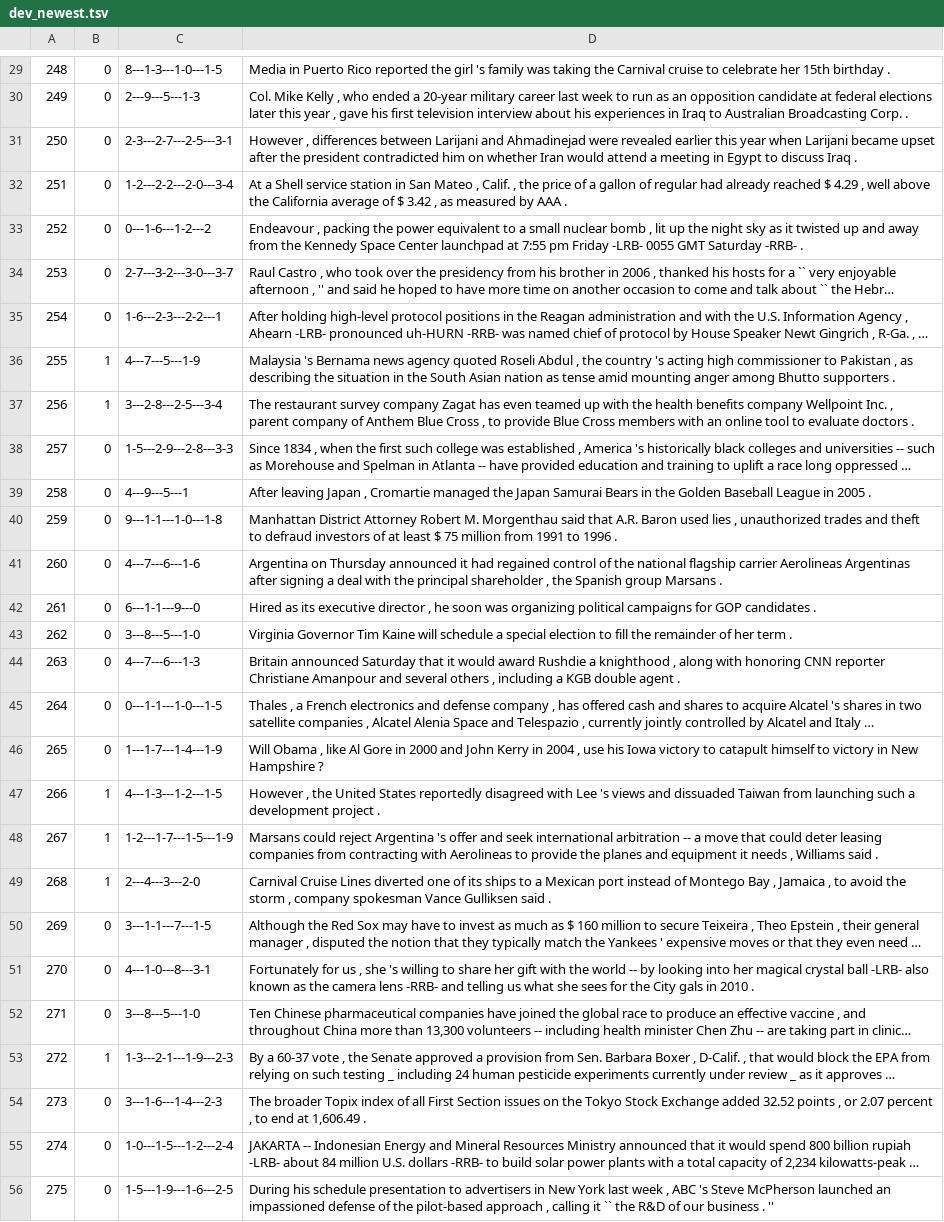
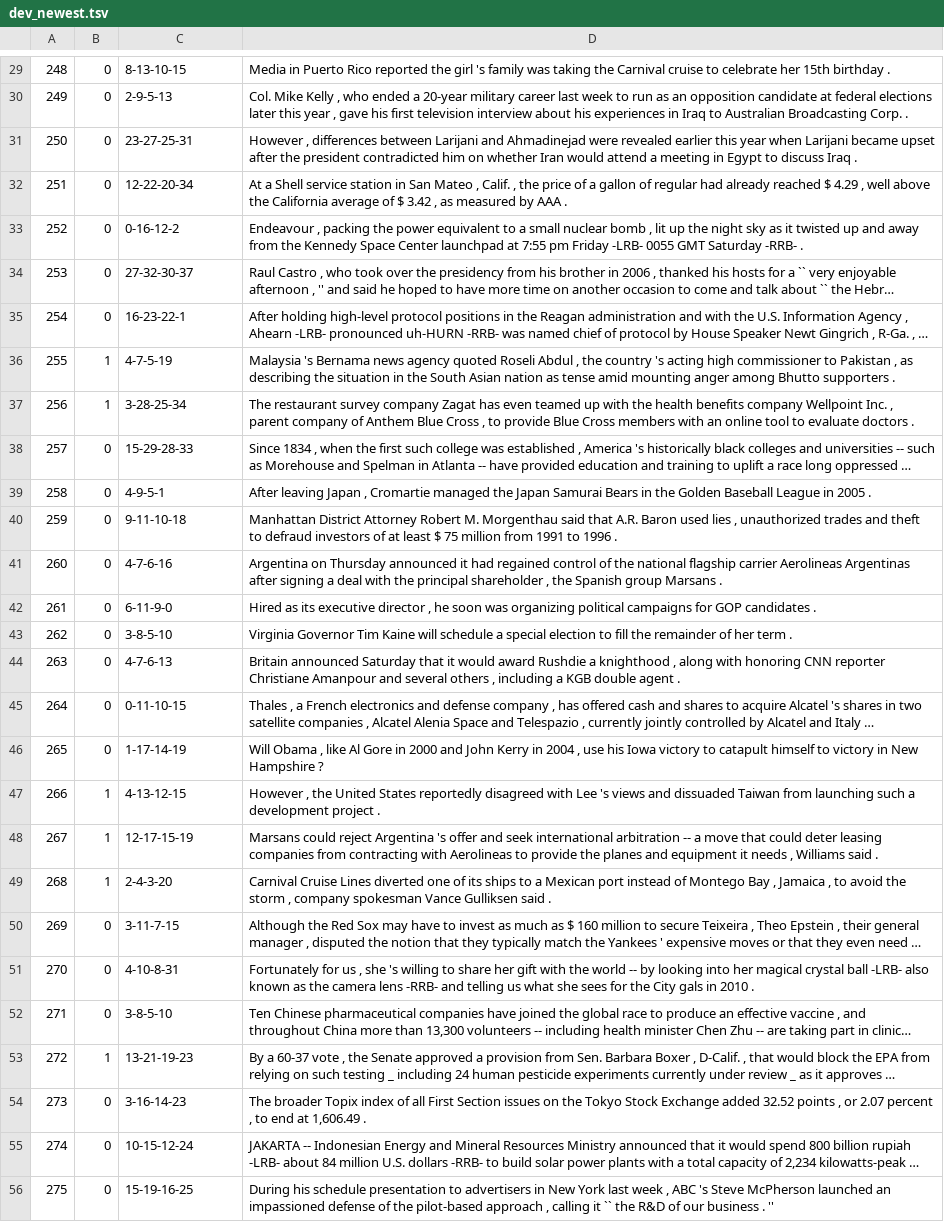
Before and after one commit to aryehgigi/bert-advcl-classification, a TSV file: data/dev_newest.tsv, drawn as a sheet; only a part is shown, gaps mark what is left out; long unchanged cells end in …; the diff covers the shown part only; the diff names each change by its address in the sheet, - before the commit and + after, or states it on an @@ line.

```diff
--- a/data/dev_newest.tsv
+++ b/data/dev_newest.tsv
-C29: 8---1-3---1-0---1-5
+C29: 8-13-10-15
-C30: 2---9---5---1-3
+C30: 2-9-5-13
-C31: 2-3---2-7---2-5---3-1
+C31: 23-27-25-31
-C32: 1-2---2-2---2-0---3-4
+C32: 12-22-20-34
-C33: 0---1-6---1-2---2
+C33: 0-16-12-2
-C34: 2-7---3-2---3-0---3-7
+C34: 27-32-30-37
-C35: 1-6---2-3---2-2---1
+C35: 16-23-22-1
-C36: 4---7---5---1-9
+C36: 4-7-5-19
-C37: 3---2-8---2-5---3-4
+C37: 3-28-25-34
-C38: 1-5---2-9---2-8---3-3
+C38: 15-29-28-33
-C39: 4---9---5---1
+C39: 4-9-5-1
-C40: 9---1-1---1-0---1-8
+C40: 9-11-10-18
-C41: 4---7---6---1-6
+C41: 4-7-6-16
-C42: 6---1-1---9---0
+C42: 6-11-9-0
-C43: 3---8---5---1-0
+C43: 3-8-5-10
-C44: 4---7---6---1-3
+C44: 4-7-6-13
-C45: 0---1-1---1-0---1-5
+C45: 0-11-10-15
-C46: 1---1-7---1-4---1-9
+C46: 1-17-14-19
-C47: 4---1-3---1-2---1-5
+C47: 4-13-12-15
-C48: 1-2---1-7---1-5---1-9
+C48: 12-17-15-19
-C49: 2---4---3---2-0
+C49: 2-4-3-20
-C50: 3---1-1---7---1-5
+C50: 3-11-7-15
-C51: 4---1-0---8---3-1
+C51: 4-10-8-31
-C52: 3---8---5---1-0
+C52: 3-8-5-10
-C53: 1-3---2-1---1-9---2-3
+C53: 13-21-19-23
-C54: 3---1-6---1-4---2-3
+C54: 3-16-14-23
-C55: 1-0---1-5---1-2---2-4
+C55: 10-15-12-24
-C56: 1-5---1-9---1-6---2-5
+C56: 15-19-16-25
```
Also changed, not shown: 72 edited cells elsewhere in this file.
